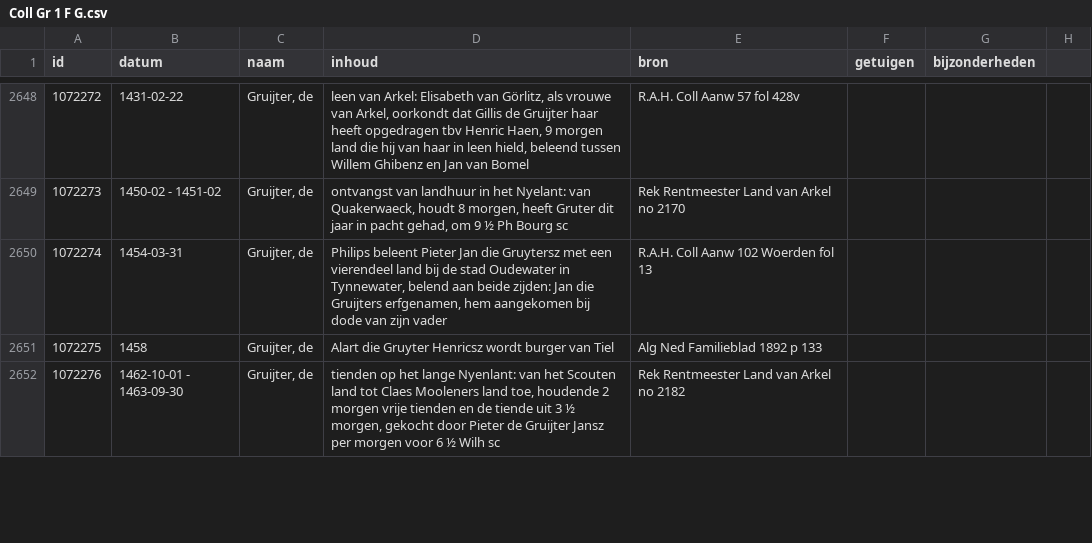
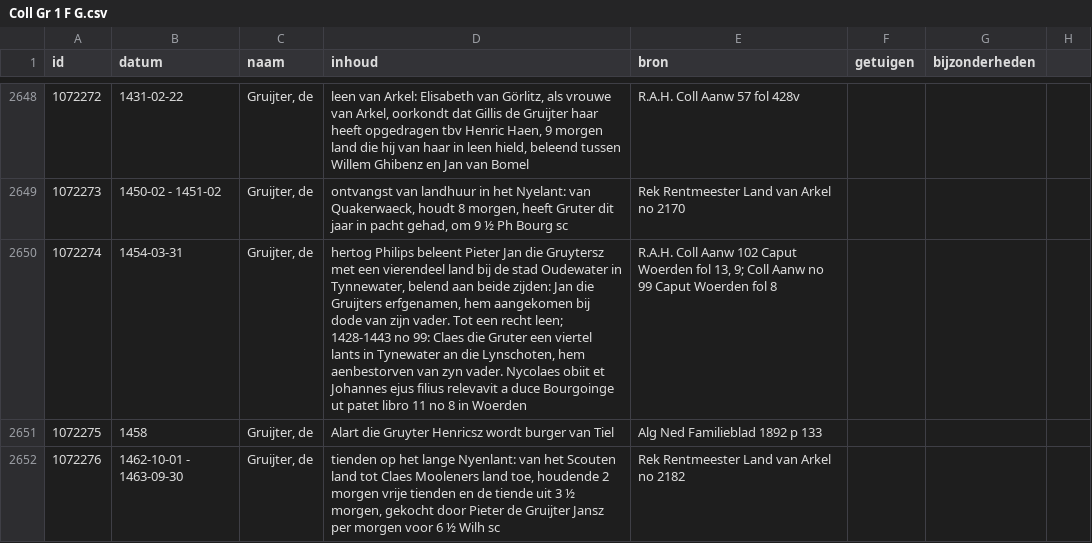
Before and after one commit to collectiegroesbeek/collectiegroesbeek-data, a CSV file: Coll Gr 1 F G.csv, drawn as a sheet; only a part is shown, gaps mark what is left out.

```diff
--- a/Coll Gr 1 F G.csv
+++ b/Coll Gr 1 F G.csv
@@ -2652,3 +2652,3 @@ id,datum,naam,inhoud,bron,getuigen,bijzonderheden,,
 1072273,1450-02 - 1451-02,"Gruijter, de","ontvangst van landhuur in het Nyelant: van Quakerwaeck, houdt 8 morgen, heeft Gruter dit jaar in pacht gehad, om 9 ½ Ph Bourg sc",Rek Rentmeester Land van Arkel no 2170,,,,
-1072274,1454-03-31,"Gruijter, de","Philips beleent Pieter Jan die Gruytersz met een vierendeel land bij de stad Oudewater in Tynnewater, belend aan beide zijden: Jan die Gruijters erfgenamen, hem aangekomen bij dode van zijn vader",R.A.H. Coll Aanw 102 Woerden fol 13,,,,
+1072274,1454-03-31,"Gruijter, de","hertog Philips beleent Pieter Jan die Gruytersz met een vierendeel land bij de stad Oudewater in Tynnewater, belend aan beide zijden: Jan die Gruijters erfgenamen, hem aangekomen bij dode van zijn vader. Tot een recht leen; 1428-1443 no 99: Claes die Gruter een viertel lants in Tynewater an die Lynschoten, hem aenbestorven van zyn vader. Nycolaes obiit et Johannes ejus filius relevavit a duce Bourgoinge ut patet libro 11 no 8 in Woerden","R.A.H. Coll Aanw 102 Caput Woerden fol 13, 9; Coll Aanw no 99 Caput Woerden fol 8",,,,
 1072275,1458,"Gruijter, de",Alart die Gruyter Henricsz wordt burger van Tiel,Alg Ned Familieblad 1892 p 133,,,,
```
Also changed, not shown: Coll Gr 1 E.csv, Coll Gr 1 M.csv, 15 other files.
